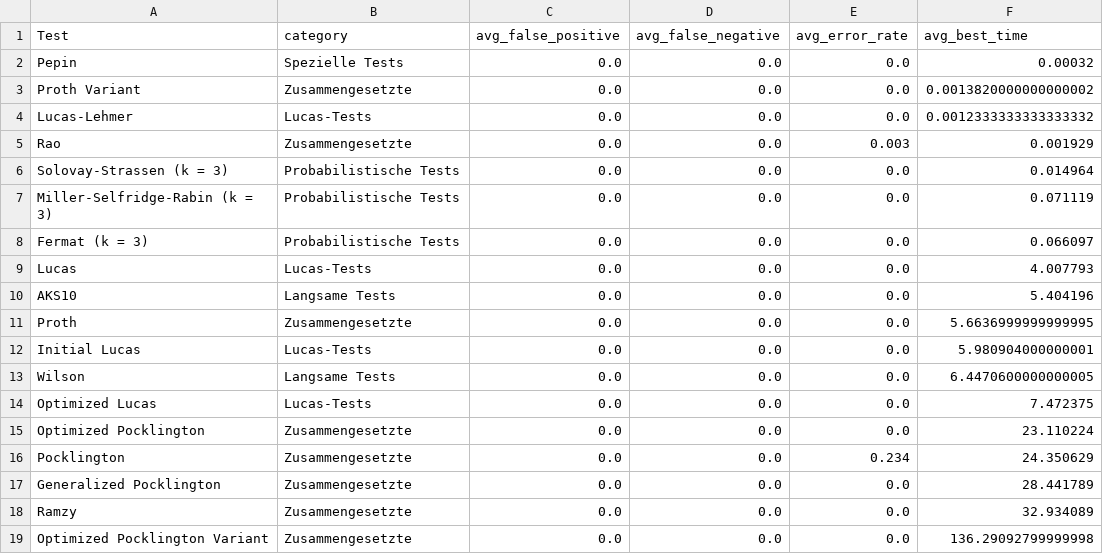
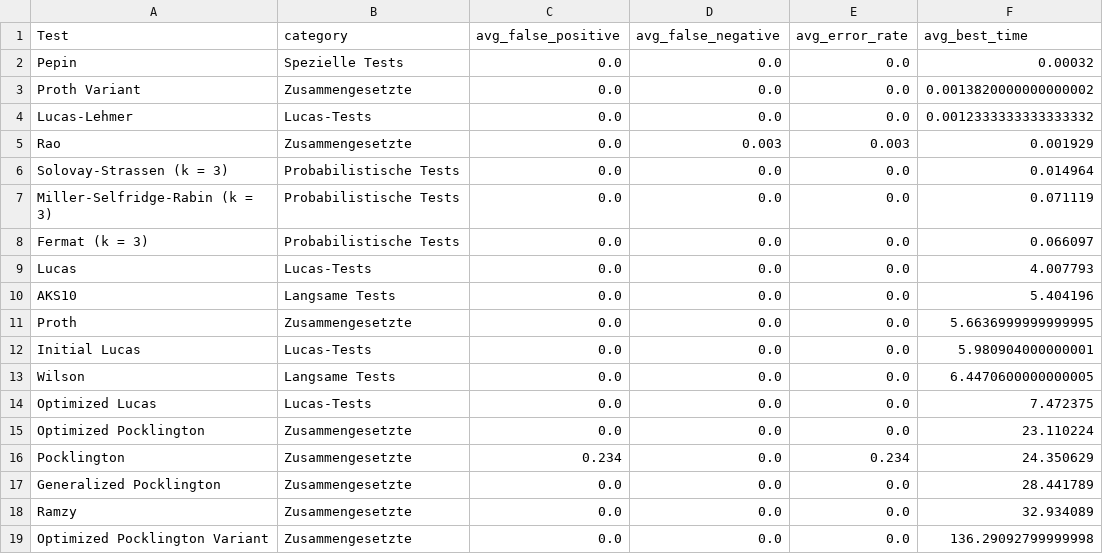
Before and after one commit to sp8cky/Primes, a CSV file: results/p1_1_overall.csv, drawn as a sheet; only a part is shown; the diff names each change by its address in the sheet, - before the commit and + after, or states it on an @@ line.

```diff
--- a/results/p1_1_overall.csv
+++ b/results/p1_1_overall.csv
-D5 (avg_false_negative): 0.0
+D5 (avg_false_negative): 0.003
-C16 (avg_false_positive): 0.0
+C16 (avg_false_positive): 0.234
```
Also changed, not shown: results/p1_4_error_stats.csv, 1 other file.
